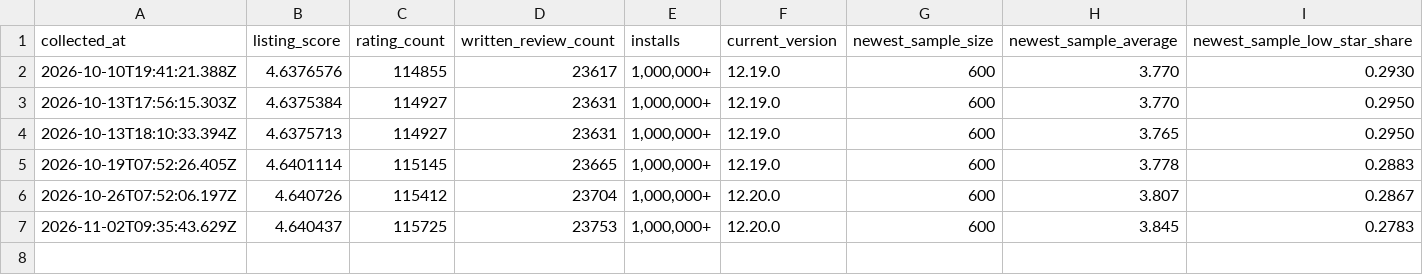
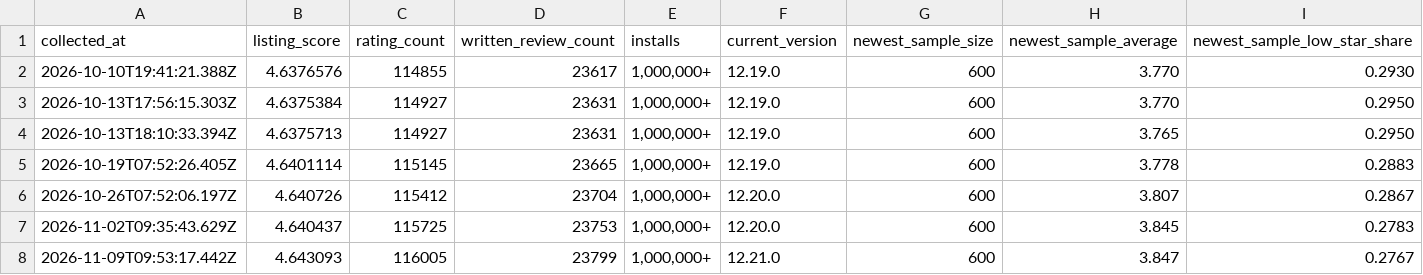
Before and after one commit to reallymanya/moveinsync-commute-trust, a CSV file: data/rating_snapshots.csv, drawn as a sheet; only a part is shown; rows hold the shown columns only; the diff names each change by its address in the sheet, - before the commit and + after, or states it on an @@ line.

```diff
--- a/data/rating_snapshots.csv
+++ b/data/rating_snapshots.csv
+row 8: 2026-11-09T09:53:17.442Z | 4.643093 | 116005 | 23799 | 1,000,000+ | 12.21.0 | 600 | 3.847 | 0.2767
```
Also changed, not shown: analysis/recent_rating_by_version.csv, analysis/recent_rating_by_week.csv, 6 other files.
